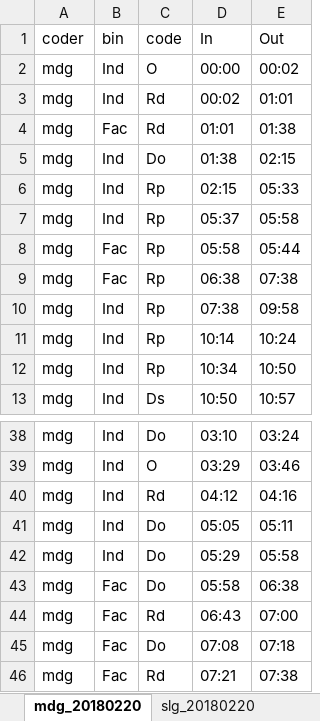
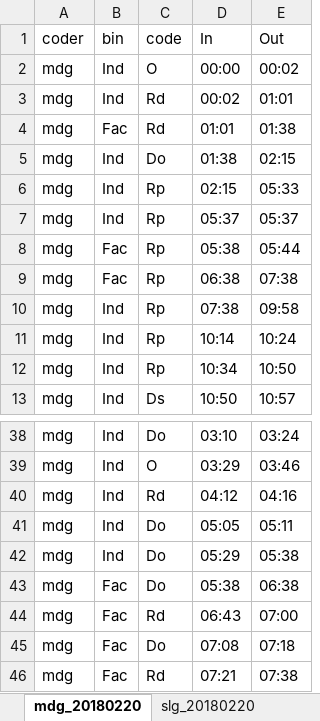
Before and after one commit to zmdg11/wkFocus, an Excel workbook: data-raw/res2C_focus.xlsx, sheet mdg_20180220, drawn as a sheet; only a part is shown, gaps mark what is left out; values as stored, in another font and other column widths than the file's, no borders; the diff names each change by its address in the sheet, - before the commit and + after, or states it on an @@ line.

Commit message:
fix data entry errors in codestamps

```diff
--- a/data-raw/res2C_focus.xlsx (sheet mdg_20180220)
+++ b/data-raw/res2C_focus.xlsx (sheet mdg_20180220)
-E7 (Out): 05:58
+E7 (Out): 05:37
-D8 (In): 05:58
+D8 (In): 05:38
-E42 (Out): 05:58
+E42 (Out): 05:38
-D43 (In): 05:58
+D43 (In): 05:38
```
Also changed, not shown: 1 other file.
